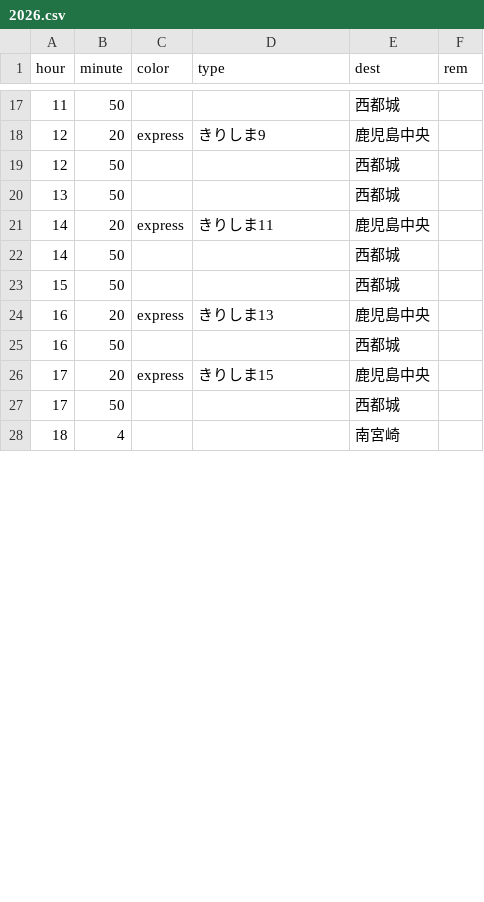
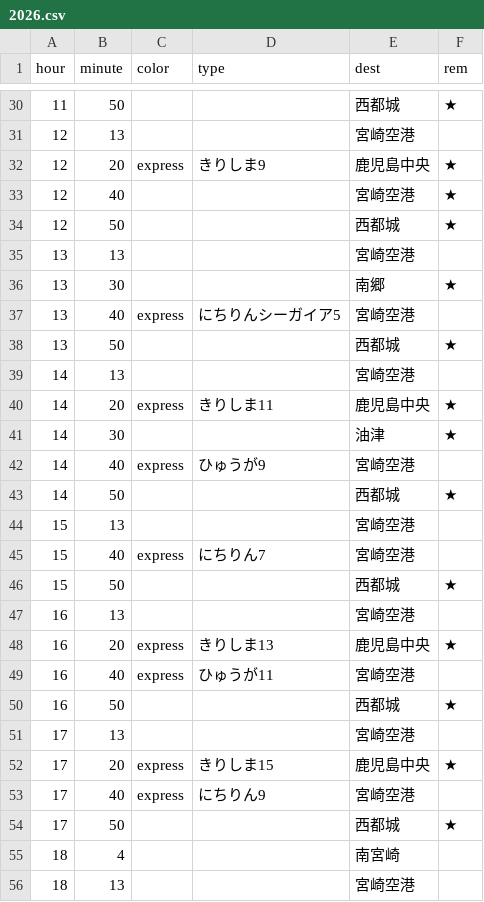
Before and after one commit to appin-ac/timetable, a CSV file: data/1_miyazaki_b/2026.csv, drawn as a sheet; only a part is shown, gaps mark what is left out; the diff covers the shown part only.

```diff
--- a/data/1_miyazaki_b/2026.csv
+++ b/data/1_miyazaki_b/2026.csv
@@ -17,12 +30,27 @@
-11,50,,,西都城,
-12,20,express,きりしま9,鹿児島中央,
-12,50,,,西都城,
-13,50,,,西都城,
-14,20,express,きりしま11,鹿児島中央,
-14,50,,,西都城,
-15,50,,,西都城,
-16,20,express,きりしま13,鹿児島中央,
-16,50,,,西都城,
-17,20,express,きりしま15,鹿児島中央,
-17,50,,,西都城,
+11,50,,,西都城,★
+12,13,,,宮崎空港,
+12,20,express,きりしま9,鹿児島中央,★
+12,40,,,宮崎空港,★
+12,50,,,西都城,★
+13,13,,,宮崎空港,
+13,30,,,南郷,★
+13,40,express,にちりんシーガイア5,宮崎空港,
+13,50,,,西都城,★
+14,13,,,宮崎空港,
+14,20,express,きりしま11,鹿児島中央,★
+14,30,,,油津,★
+14,40,express,ひゅうが9,宮崎空港,
+14,50,,,西都城,★
+15,13,,,宮崎空港,
+15,40,express,にちりん7,宮崎空港,
+15,50,,,西都城,★
+16,13,,,宮崎空港,
+16,20,express,きりしま13,鹿児島中央,★
+16,40,express,ひゅうが11,宮崎空港,
+16,50,,,西都城,★
+17,13,,,宮崎空港,
+17,20,express,きりしま15,鹿児島中央,★
+17,40,express,にちりん9,宮崎空港,
+17,50,,,西都城,★
 18,4,,,南宮崎,
+18,13,,,宮崎空港,
```
Also changed, not shown: 24 added rows and 17 edited cells elsewhere in this file, data/1_miyazaki_b/1991.csv, 21 other files.
